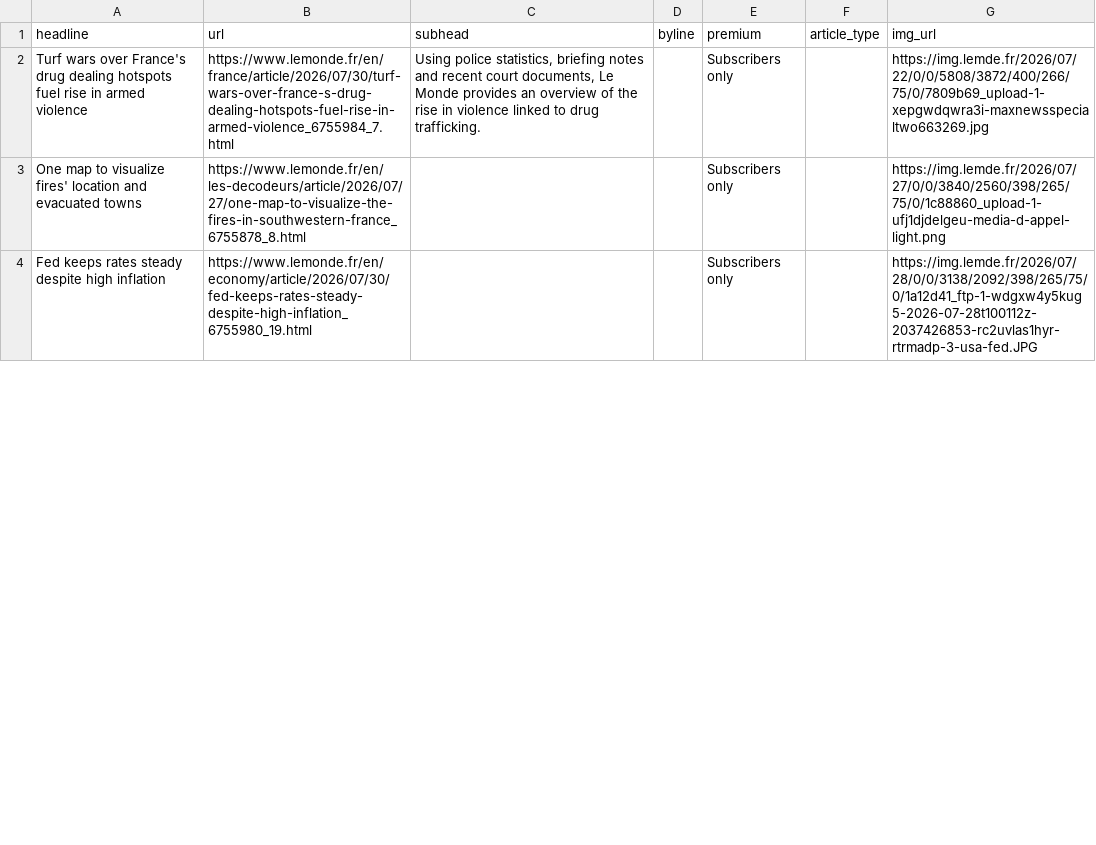
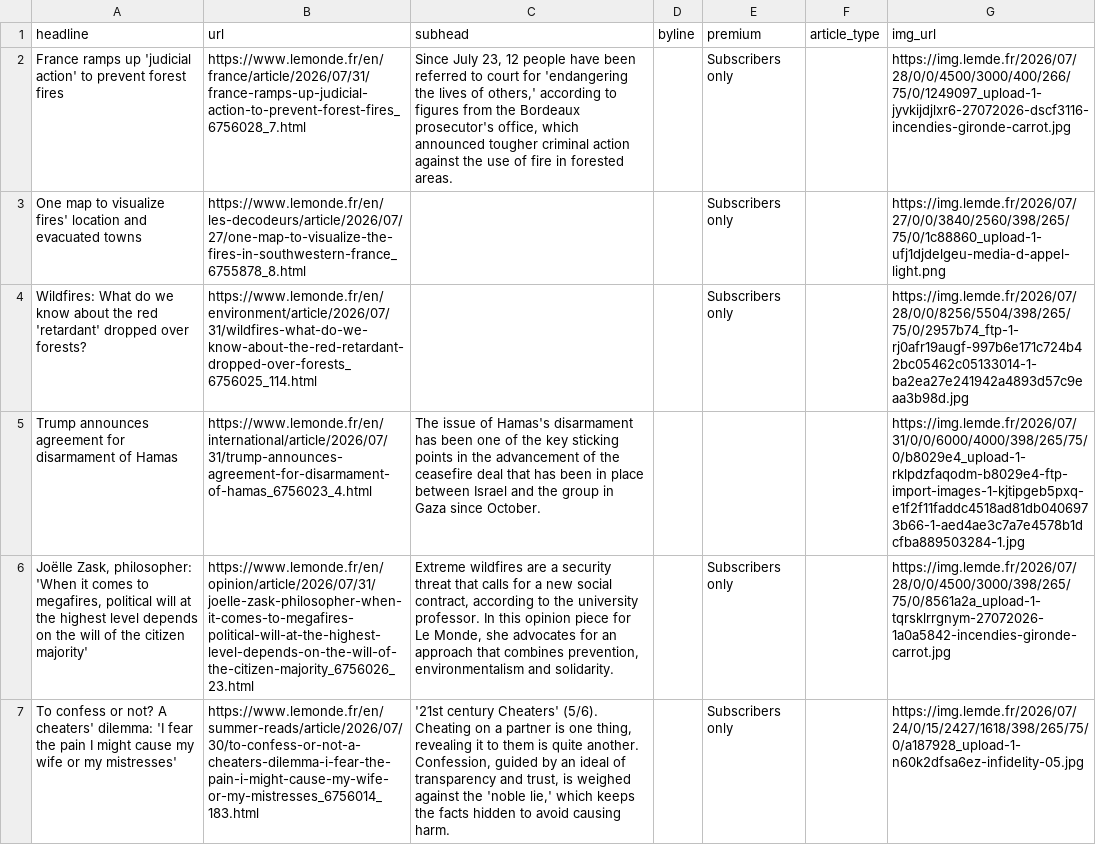
Before and after one commit to var-iane/lemonde-scraper, a CSV file: lemonde-scraped-results.csv, drawn as a sheet; only a part is shown; the diff covers the shown part only; the diff names each change by its address in the sheet, - before the commit and + after, or states it on an @@ line.

```diff
--- a/lemonde-scraped-results.csv
+++ b/lemonde-scraped-results.csv
-A2 (headline): Turf wars over France's drug dealing hotspots fuel rise in armed violence
+A2 (headline): France ramps up 'judicial action' to prevent forest fires
-B2 (url): https://www.lemonde.fr/en/france/article/2026/07/30/turf-wars-over-france-s-drug-dealing-hotspots-fuel-rise-in-armed-violence_6755984_7.html
+B2 (url): https://www.lemonde.fr/en/france/article/2026/07/31/france-ramps-up-judicial-action-to-prevent-forest-fires_6756028_7.html
-C2 (subhead): Using police statistics, briefing notes and recent court documents, Le Monde provides an overview of the rise in violence linked to drug trafficking.
+C2 (subhead): Since July 23, 12 people have been referred to court for 'endangering the lives of others,' according to figures from the Bordeaux prosecutor's office, which announced tougher criminal action against the use of fire in forested areas.
-G2 (img_url): https://img.lemde.fr/2026/07/22/0/0/5808/3872/400/266/75/0/7809b69_upload-1-xepgwdqwra3i-maxnewsspecialtwo663269.jpg
+G2 (img_url): https://img.lemde.fr/2026/07/28/0/0/4500/3000/400/266/75/0/1249097_upload-1-jyvkijdjlxr6-27072026-dscf3116-incendies-gironde-carrot.jpg
-A4 (headline): Fed keeps rates steady despite high inflation
+A4 (headline): Wildfires: What do we know about the red 'retardant' dropped over forests?
-B4 (url): https://www.lemonde.fr/en/economy/article/2026/07/30/fed-keeps-rates-steady-despite-high-inflation_6755980_19.html
+B4 (url): https://www.lemonde.fr/en/environment/article/2026/07/31/wildfires-what-do-we-know-about-the-red-retardant-dropped-over-forests_6756025_114.html
-G4 (img_url): https://img.lemde.fr/2026/07/28/0/0/3138/2092/398/265/75/0/1a12d41_ftp-1-wdgxw4y5kug5-2026-07-28t100112z-2037426853-rc2uvlas1hyr-rtrmadp-3-usa-fed.JPG
+G4 (img_url): https://img.lemde.fr/2026/07/28/0/0/8256/5504/398/265/75/0/2957b74_ftp-1-rj0afr19augf-997b6e171c724b42bc05462c05133014-1-ba2ea27e241942a4893d57c9eaa3b98d.jpg
+row 5: Trump announces agreement for disarmament of Hamas | https://www.lemonde.fr/en/international/article/2026/07/31/trump-announces-agreement-for-disarmament-of-hamas_6756023_4.html | The issue of Hamas's disarmament has been one of the key sticking points in the advancement of the ceasefire deal that has been in place between Israel and the group in Gaza since October. |  |  |  | https://img.lemde.fr/2026/07/31/0/0/6000/4000/398/265/75/0/b8029e4_upload-1-rklpdzfaqodm-b8029e4-ftp-import-images-1-kjtipgeb5pxq-e1f2f11faddc4518ad81db0406973b66-1-aed4ae3c7a7e4578b1dcfba889503284-1.jpg
+row 6: Joëlle Zask, philosopher: 'When it comes to megafires, political will at the highest level depends on the will of the citizen majority' | https://www.lemonde.fr/en/opinion/article/2026/07/31/joelle-zask-philosopher-when-it-comes-to-megafires-political-will-at-the-highest-level-depends-on-the-will-of-the-citizen-majority_6756026_23.html | Extreme wildfires are a security threat that calls for a new social contract, according to the university professor. In this opinion piece for Le Monde, she advocates for an approach that combines prevention, environmentalism and solidarity. |  | Subscribers only |  | https://img.lemde.fr/2026/07/28/0/0/4500/3000/398/265/75/0/8561a2a_upload-1-tqrsklrrgnym-27072026-1a0a5842-incendies-gironde-carrot.jpg
+row 7: To confess or not? A cheaters' dilemma: 'I fear the pain I might cause my wife or my mistresses' | https://www.lemonde.fr/en/summer-reads/article/2026/07/30/to-confess-or-not-a-cheaters-dilemma-i-fear-the-pain-i-might-cause-my-wife-or-my-mistresses_6756014_183.html | '21st century Cheaters' (5/6). Cheating on a partner is one thing, revealing it to them is quite another. Confession, guided by an ideal of transparency and trust, is weighed against the 'noble lie,' which keeps the facts hidden to avoid causing harm. |  | Subscribers only |  | https://img.lemde.fr/2026/07/24/0/15/2427/1618/398/265/75/0/a187928_upload-1-n60k2dfsa6ez-infidelity-05.jpg
```
Also changed, not shown: 14 added rows, 17 removed rows and 15 edited cells elsewhere in this file.
